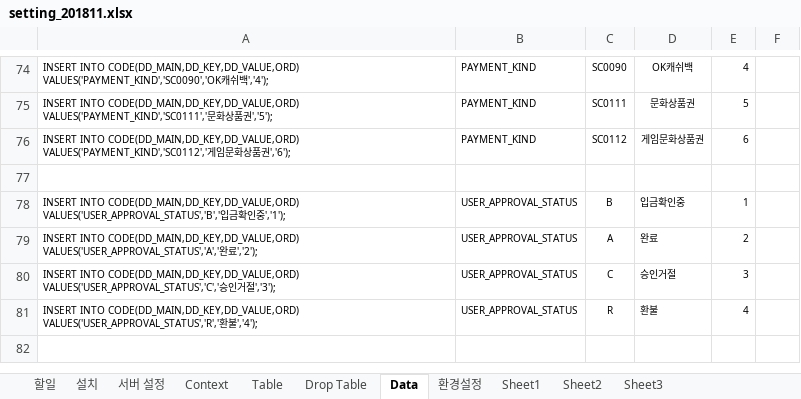
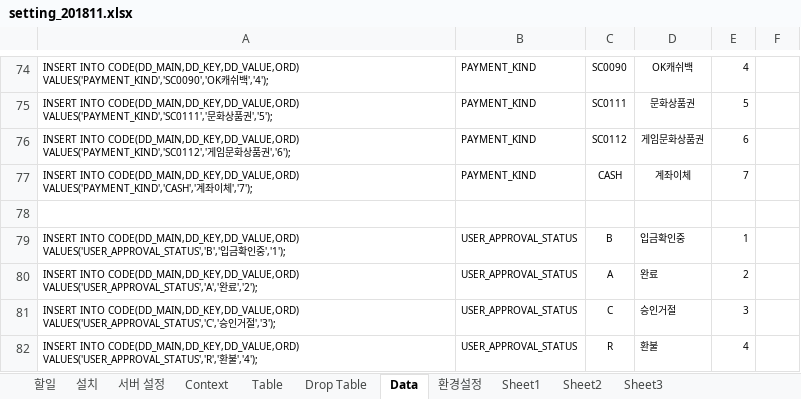
Before and after one commit to limsm9449/lms, an Excel workbook: readme/setting_201811.xlsx, sheet Data, drawn as a sheet; only a part is shown, gaps mark what is left out; the shorter side is filled out with more unchanged rows; values as stored, in another font and other column widths than the file's, no borders; the diff names each change by its address in the sheet, - before the commit and + after, or states it on an @@ line.

```diff
--- a/readme/setting_201811.xlsx (sheet Data)
+++ b/readme/setting_201811.xlsx (sheet Data)
+row 77: INSERT INTO CODE(DD_MAIN,DD_KEY,DD_VALUE,ORD) VALUES('PAYMENT_KIND','CASH','계좌이체','7'); | PAYMENT_KIND | CASH | 계좌이체 | 7
```
Also changed, not shown: sheet 환경설정, sheet Table, 30 other files.
